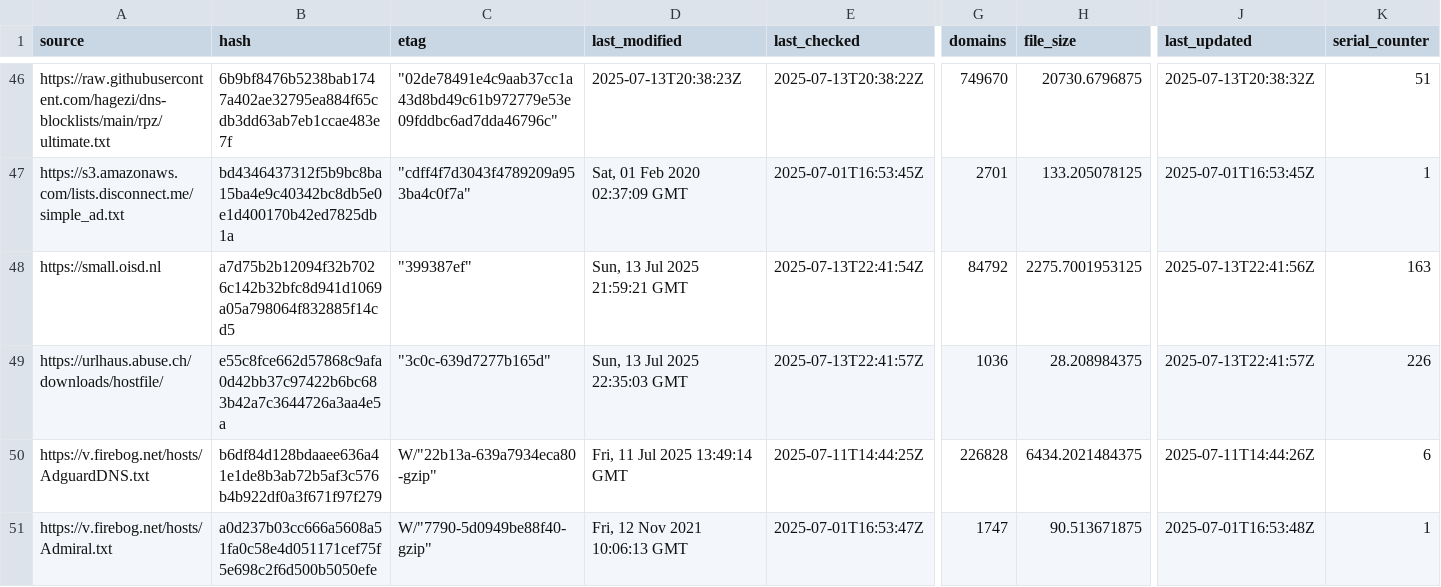
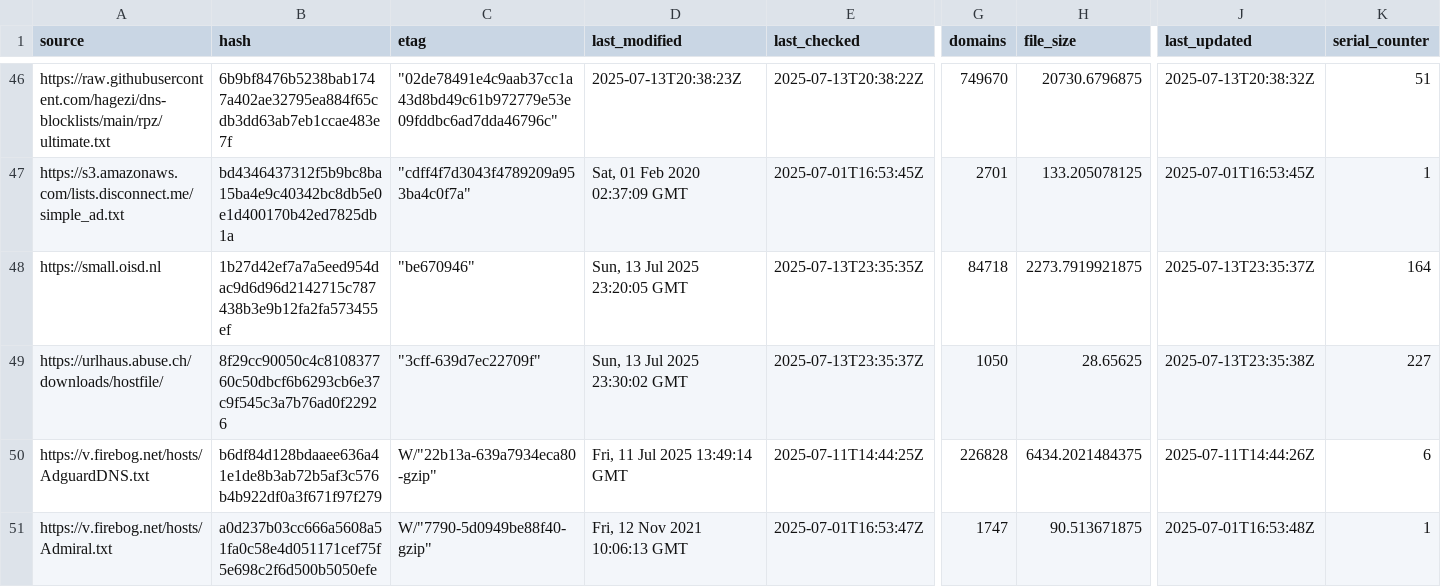
Before and after one commit to ummeegge/RPZ-Blocklists, a CSV file: tools/source-hashes.csv, drawn as a sheet; only a part is shown, gaps mark what is left out; the diff covers the shown part only; the diff names each change by its address in the sheet, - before the commit and + after, or states it on an @@ line.

```diff
--- a/tools/source-hashes.csv
+++ b/tools/source-hashes.csv
-B48 (hash): a7d75b2b12094f32b7026c142b32bfc8d941d1069a05a798064f832885f14cd5
+B48 (hash): 1b27d42ef7a7a5eed954dac9d6d96d2142715c787438b3e9b12fa2fa573455ef
-C48 (etag): "399387ef"
+C48 (etag): "be670946"
-D48 (last_modified): Sun, 13 Jul 2025 21:59:21 GMT
+D48 (last_modified): Sun, 13 Jul 2025 23:20:05 GMT
-E48 (last_checked): 2025-07-13T22:41:54Z
+E48 (last_checked): 2025-07-13T23:35:35Z
-G48 (domains): 84792
+G48 (domains): 84718
-H48 (file_size): 2275.7001953125
+H48 (file_size): 2273.7919921875
-J48 (last_updated): 2025-07-13T22:41:56Z
+J48 (last_updated): 2025-07-13T23:35:37Z
-K48 (serial_counter): 163
+K48 (serial_counter): 164
-B49 (hash): e55c8fce662d57868c9afa0d42bb37c97422b6bc683b42a7c3644726a3aa4e5a
+B49 (hash): 8f29cc90050c4c810837760c50dbcf6b6293cb6e37c9f545c3a7b76ad0f22926
-C49 (etag): "3c0c-639d7277b165d"
+C49 (etag): "3cff-639d7ec22709f"
-D49 (last_modified): Sun, 13 Jul 2025 22:35:03 GMT
+D49 (last_modified): Sun, 13 Jul 2025 23:30:02 GMT
-E49 (last_checked): 2025-07-13T22:41:57Z
+E49 (last_checked): 2025-07-13T23:35:37Z
-G49 (domains): 1036
+G49 (domains): 1050
-H49 (file_size): 28.208984375
+H49 (file_size): 28.65625
-J49 (last_updated): 2025-07-13T22:41:57Z
+J49 (last_updated): 2025-07-13T23:35:38Z
-K49 (serial_counter): 226
+K49 (serial_counter): 227
```
Also changed, not shown: 24 edited cells elsewhere in this file, 6 other files.
